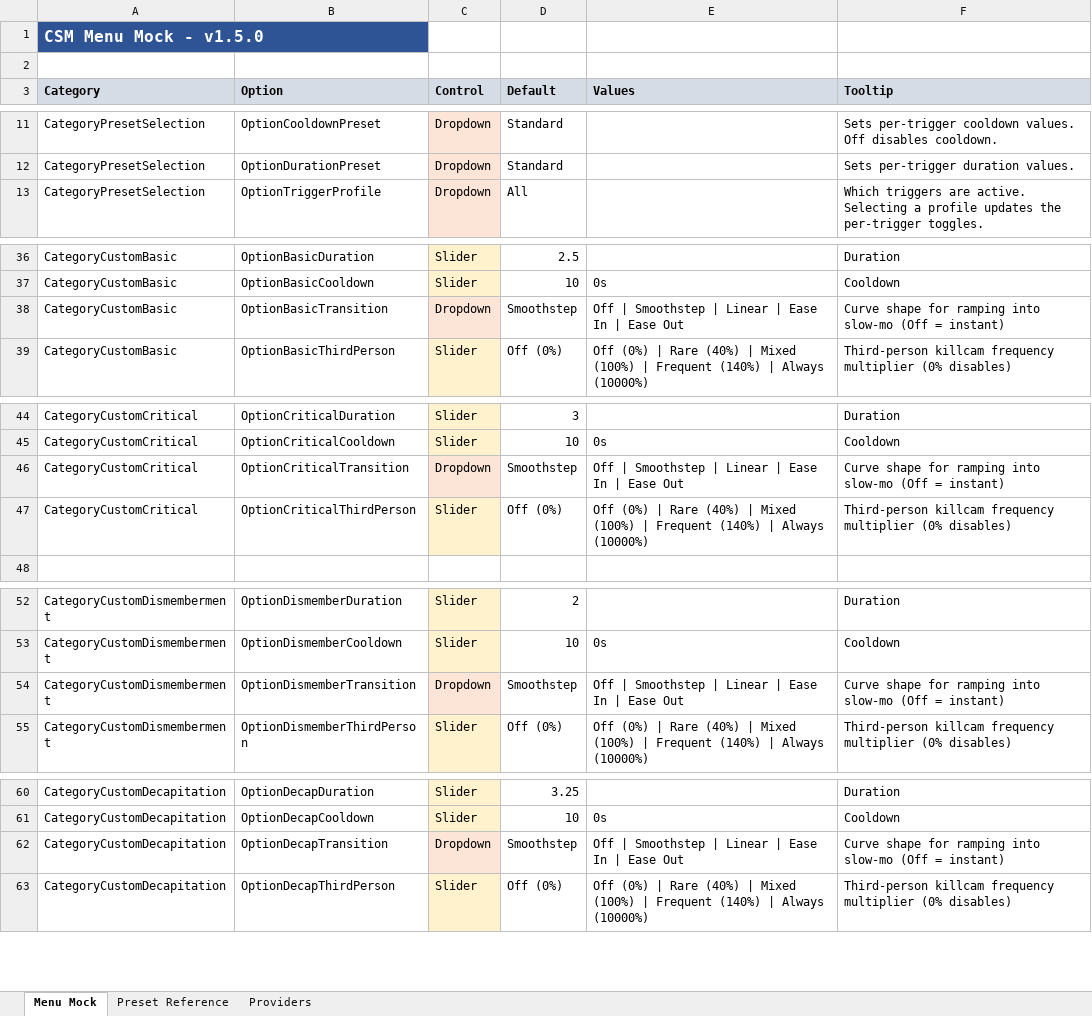
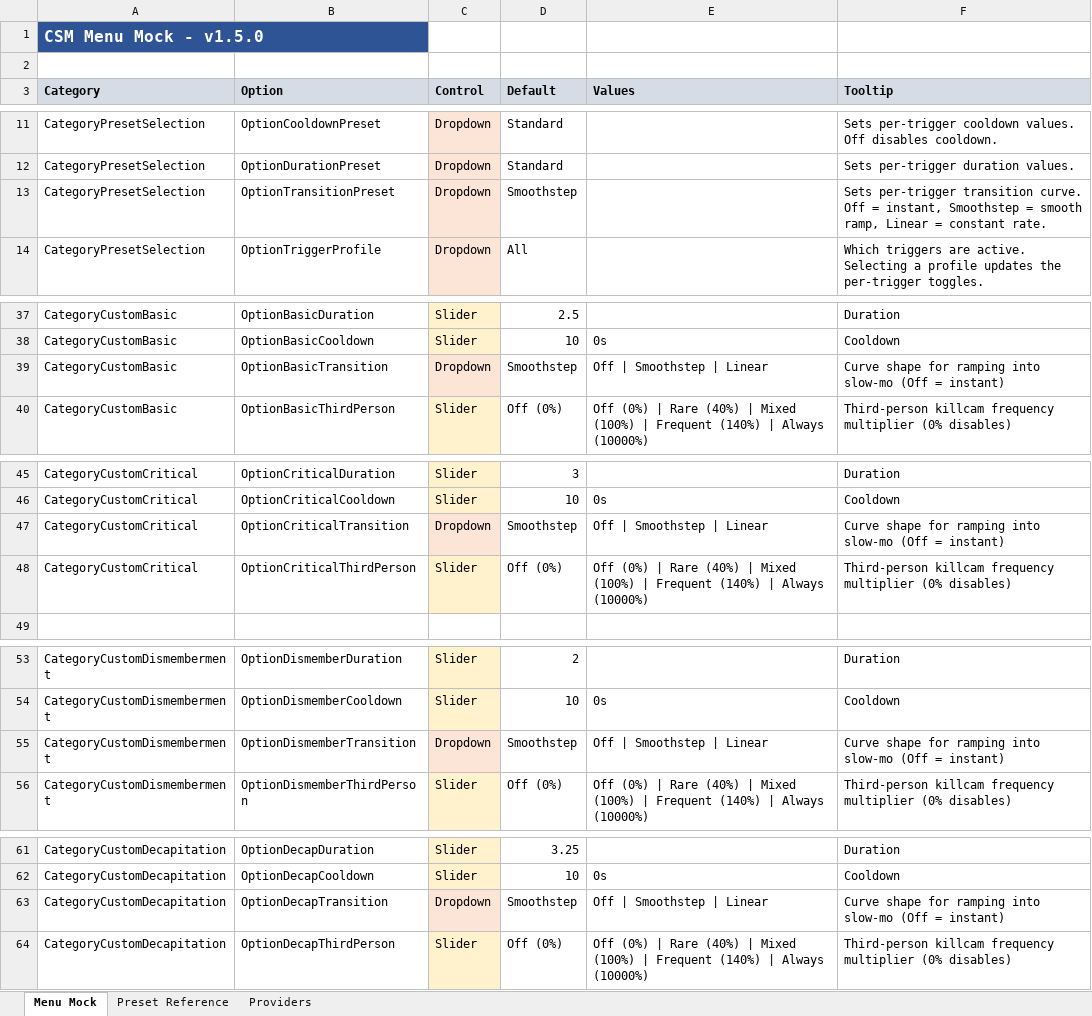
Before and after one commit to SFSorrow1968/CSM, an Excel workbook: MENU_MOCK.xlsx, sheet Menu Mock, drawn as a sheet; only a part is shown, gaps mark what is left out; values as stored, in another font and other column widths than the file's, no borders; addresses are those after the commit; the diff covers the shown part only; the diff names each change by its address in the sheet, - before the commit and + after, or states it on an @@ line.

```diff
--- a/MENU_MOCK.xlsx (sheet Menu Mock)
+++ b/MENU_MOCK.xlsx (sheet Menu Mock)
+row 13: CategoryPresetSelection | OptionTransitionPreset | Dropdown | Smoothstep |  | Sets per-trigger transition curve. Off = instant, Smoothstep = smooth ramp, Linear = constant rate.
-E39 (Values): Off | Smoothstep | Linear | Ease In | Ease Out
+E39 (Values): Off | Smoothstep | Linear
-E47 (Values): Off | Smoothstep | Linear | Ease In | Ease Out
+E47 (Values): Off | Smoothstep | Linear
-E55 (Values): Off | Smoothstep | Linear | Ease In | Ease Out
+E55 (Values): Off | Smoothstep | Linear
-E63 (Values): Off | Smoothstep | Linear | Ease In | Ease Out
+E63 (Values): Off | Smoothstep | Linear
```
Also changed, not shown: 3 edited cells elsewhere in this sheet, sheet Providers, 3 other files.
